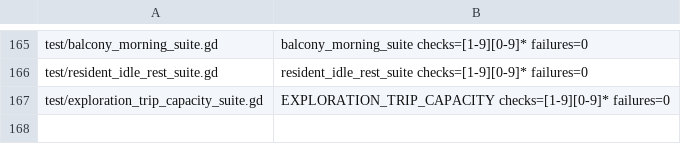
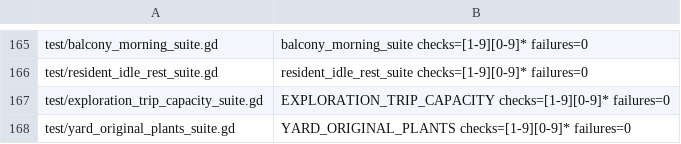
Before and after one commit to narutojzm1-dot/youjia, a TSV file: tools/lib/godot_suite_completions.tsv, drawn as a sheet; only a part is shown, gaps mark what is left out; the diff names each change by its address in the sheet, - before the commit and + after, or states it on an @@ line.

Commit message:
feat(#642): preserve confirmed original plant removal and restoration state
Agent-ID: CODEX-LEAD
Original local author commit: adf990a5ebb56cc2c5b23198fbe32af71fb71253
Identical tree: 2ad782507495751014b65c6537c5b28686951ea9
API transfer preserves exact local authored tree. Draft; no player-facing edit entry or accepted art.

```diff
--- a/tools/lib/godot_suite_completions.tsv
+++ b/tools/lib/godot_suite_completions.tsv
+row 168: test/yard_original_plants_suite.gd | YARD_ORIGINAL_PLANTS checks=[1-9][0-9]* failures=0
```
Also changed, not shown: 14 other files.
